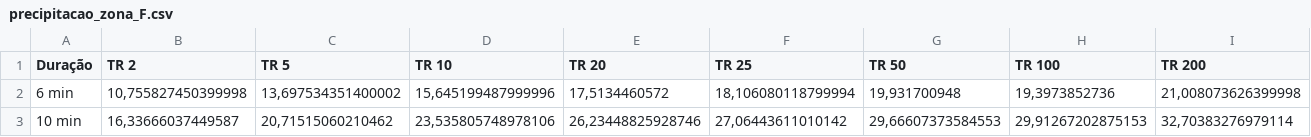
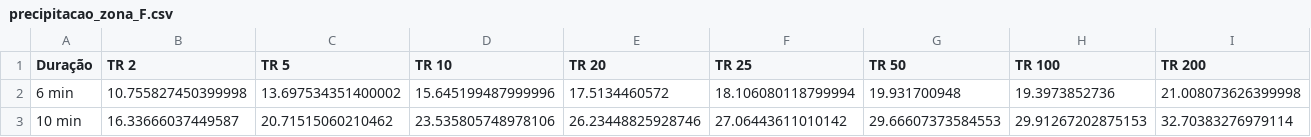
Before and after one commit to doroteias007/Trabalho_Precipitacao, a CSV file: Data/precipitacao_zona_F.csv, drawn as a sheet; only a part is shown; the diff covers the shown part only; the diff names each change by its address in the sheet, - before the commit and + after, or states it on an @@ line.

```diff
--- a/Data/precipitacao_zona_F.csv
+++ b/Data/precipitacao_zona_F.csv
-B2 (TR 2): 10,755827450399998
+B2 (TR 2): 10.755827450399998
-C2 (TR 5): 13,697534351400002
+C2 (TR 5): 13.697534351400002
-D2 (TR 10): 15,645199487999996
+D2 (TR 10): 15.645199487999996
-E2 (TR 20): 17,5134460572
+E2 (TR 20): 17.5134460572
-F2 (TR 25): 18,106080118799994
+F2 (TR 25): 18.106080118799994
-G2 (TR 50): 19,931700948
+G2 (TR 50): 19.931700948
-H2 (TR 100): 19,3973852736
+H2 (TR 100): 19.3973852736
-I2 (TR 200): 21,008073626399998
+I2 (TR 200): 21.008073626399998
-B3 (TR 2): 16,33666037449587
+B3 (TR 2): 16.33666037449587
-C3 (TR 5): 20,71515060210462
+C3 (TR 5): 20.71515060210462
-D3 (TR 10): 23,535805748978106
+D3 (TR 10): 23.535805748978106
-E3 (TR 20): 26,23448825928746
+E3 (TR 20): 26.23448825928746
-F3 (TR 25): 27,06443611010142
+F3 (TR 25): 27.06443611010142
-G3 (TR 50): 29,66607373584553
+G3 (TR 50): 29.66607373584553
-H3 (TR 100): 29,91267202875153
+H3 (TR 100): 29.91267202875153
-I3 (TR 200): 32,70383276979114
+I3 (TR 200): 32.70383276979114
```
Also changed, not shown: 160 edited cells elsewhere in this file, 8 other files.
